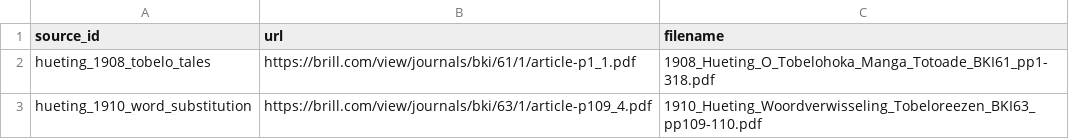
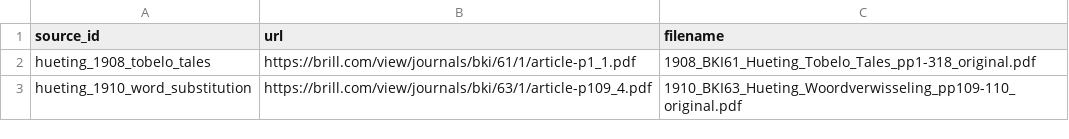
Before and after one commit to rayzh2012/Open-Source-Research-OSR-, a TSV file: archive-fetch/manifest.tsv, drawn as a sheet.

Commit message:
archive: normalize Hueting source filenames

```diff
--- a/archive-fetch/manifest.tsv
+++ b/archive-fetch/manifest.tsv
@@ -1,3 +1,3 @@
 source_id	url	filename
-hueting_1908_tobelo_tales	https://brill.com/view/journals/bki/61/1/article-p1_1.pdf	1908_Hueting_O_Tobelohoka_Manga_Totoade_BKI61_pp1-318.pdf
-hueting_1910_word_substitution	https://brill.com/view/journals/bki/63/1/article-p109_4.pdf	1910_Hueting_Woordverwisseling_Tobeloreezen_BKI63_pp109-110.pdf
+hueting_1908_tobelo_tales	https://brill.com/view/journals/bki/61/1/article-p1_1.pdf	1908_BKI61_Hueting_Tobelo_Tales_pp1-318_original.pdf
+hueting_1910_word_substitution	https://brill.com/view/journals/bki/63/1/article-p109_4.pdf	1910_BKI63_Hueting_Woordverwisseling_pp109-110_original.pdf
```
